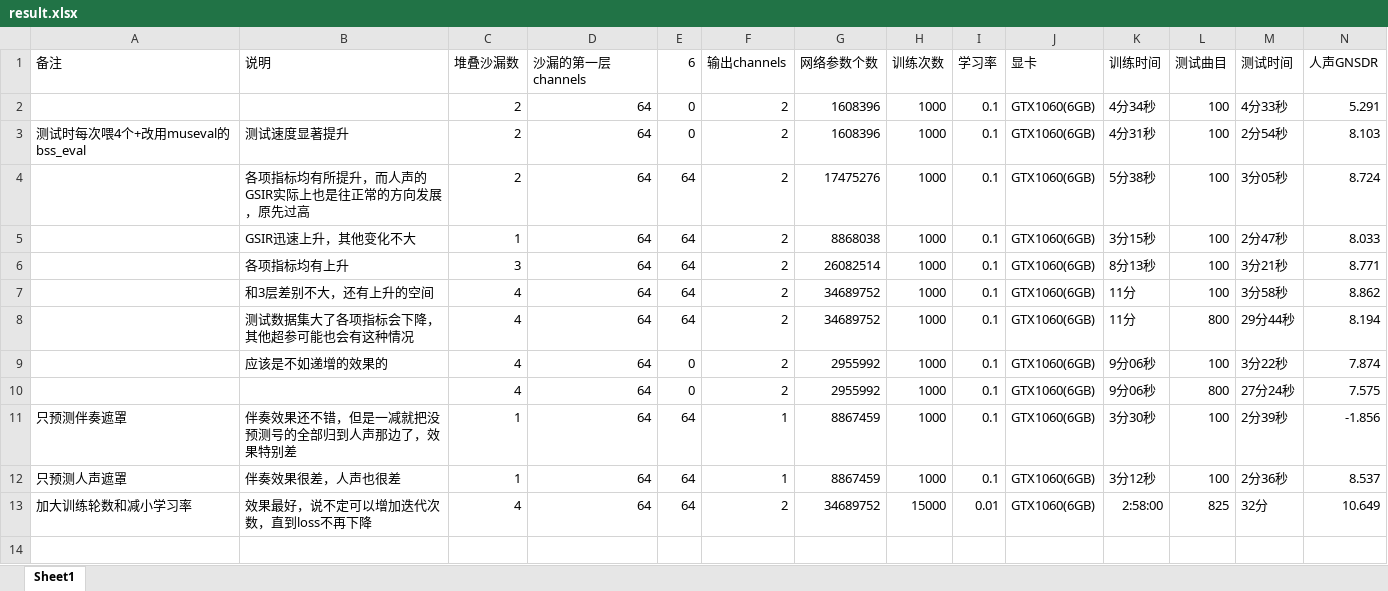
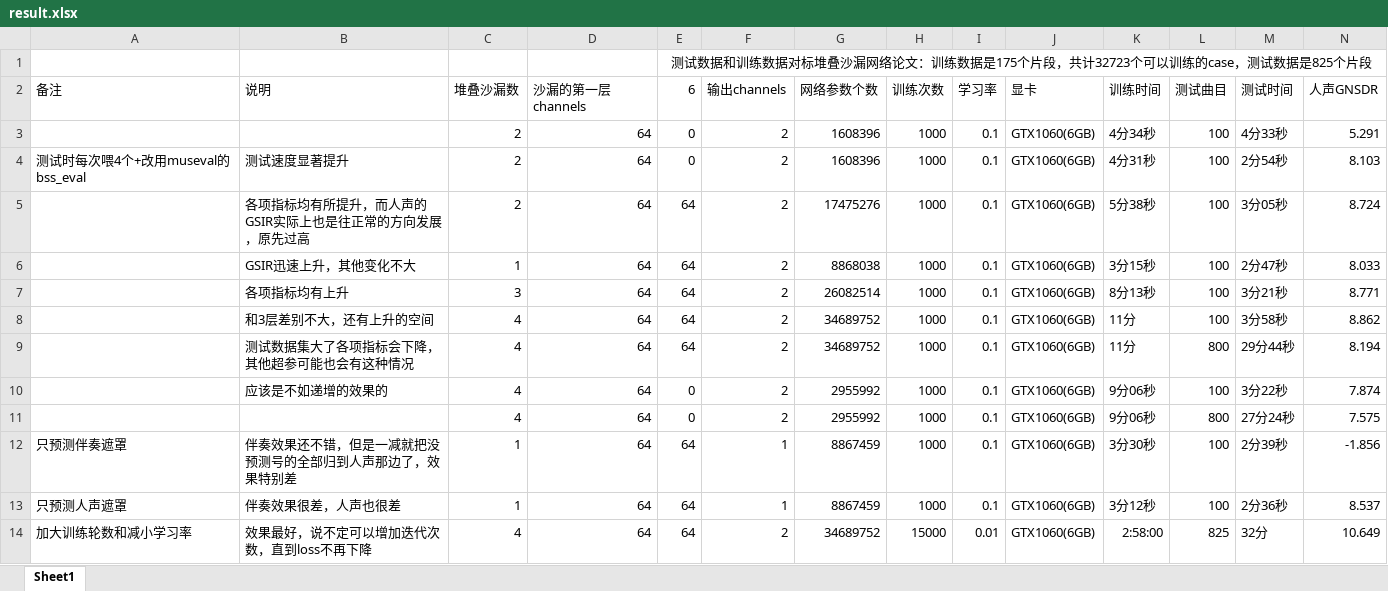
Before and after one commit to ZYFZYF/Music-Source-Separation, an Excel workbook: result.xlsx, sheet Sheet1, drawn as a sheet; only a part is shown; values as stored, in another font and other column widths than the file's, no borders; rows hold the shown columns only; the diff names each change by its address in the sheet, - before the commit and + after, or states it on an @@ line.

```diff
--- a/result.xlsx (sheet Sheet1)
+++ b/result.xlsx (sheet Sheet1)
+row 1:  |  |  |  | 测试数据和训练数据对标堆叠沙漏网络论文：训练数据是175个片段，共计32723个可以训练的case，测试数据是825个片段
```
Also changed, not shown: 3 other files.
